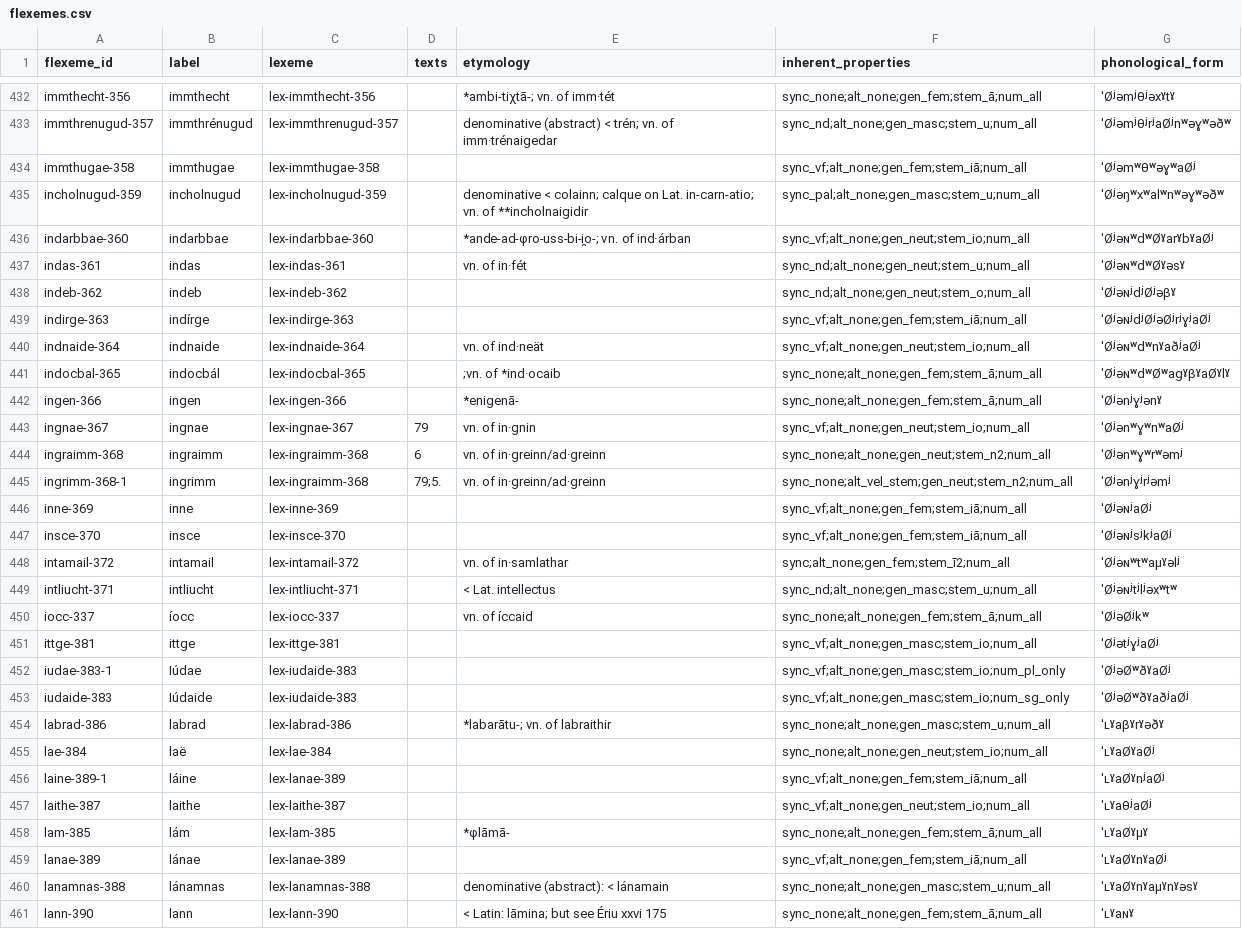
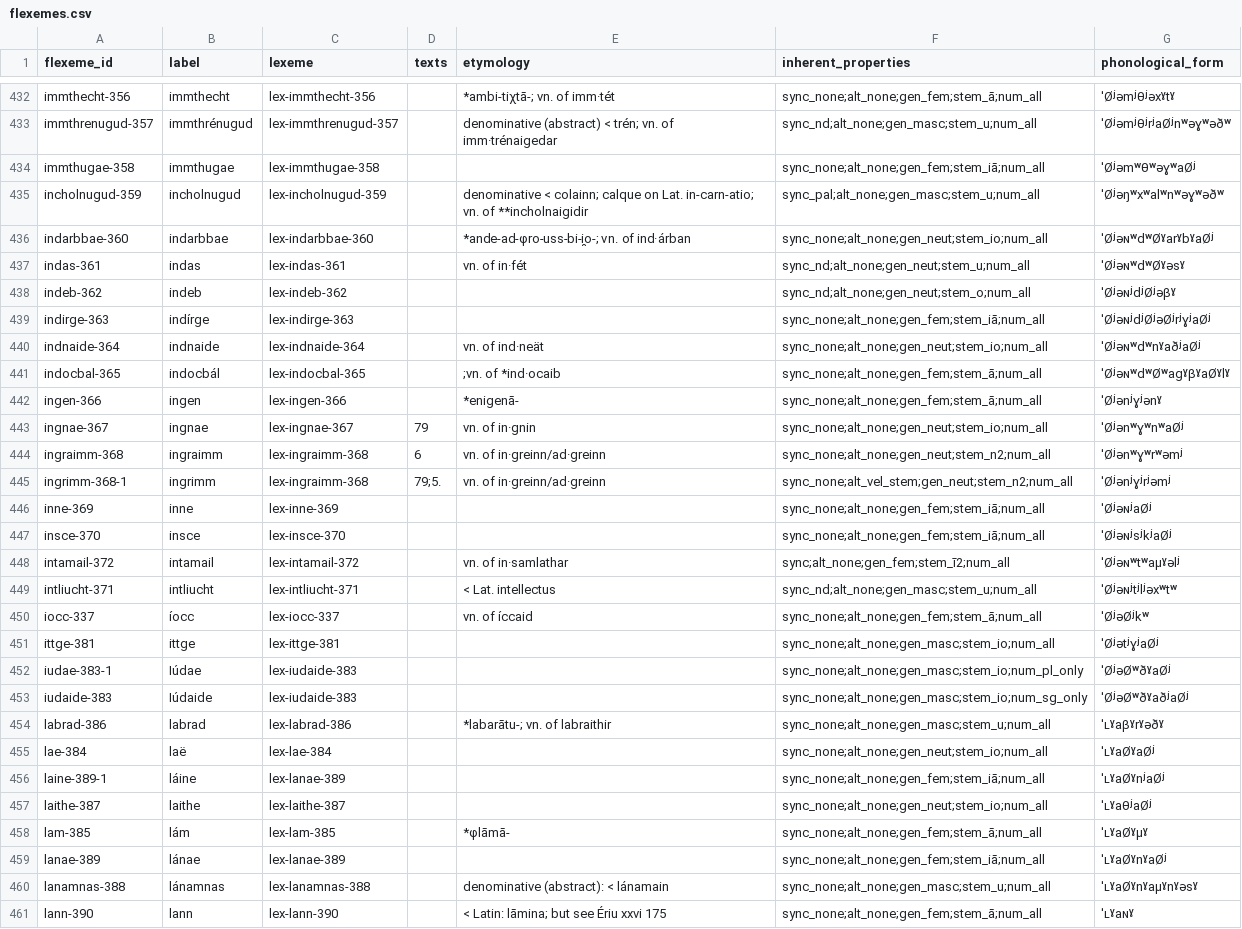
Before and after one commit to cormacanderson/Goidelex, a CSV file: flexemes.csv, drawn as a sheet; only a part is shown, gaps mark what is left out; the diff covers the shown part only.

Commit message:
Removing sync_vf

```diff
--- a/flexemes.csv
+++ b/flexemes.csv
@@ -433,16 +433,16 @@ immthecht-356,immthecht,lex-immthecht-356,,*ambi-tiχtā-; vn. of imm·tét,sync
 immthrenugud-357,immthrénugud,lex-immthrenugud-357,,denominative (abstract) < trén; vn. of imm·trénaigedar,sync_nd;alt_none;gen_masc;stem_u;num_all,ˈØʲəmʲθʲrʲaØʲnʷəɣʷəðʷ
-immthugae-358,immthugae,lex-immthugae-358,,,sync_vf;alt_none;gen_fem;stem_iā;num_all,ˈØʲəmʷθʷəɣʷaØʲ
+immthugae-358,immthugae,lex-immthugae-358,,,sync_none;alt_none;gen_fem;stem_iā;num_all,ˈØʲəmʷθʷəɣʷaØʲ
 incholnugud-359,incholnugud,lex-incholnugud-359,,denominative < colainn; calque on Lat. in-carn-atio; vn. of **incholnaigidir,sync_pal;alt_none;gen_masc;stem_u;num_all,ˈØʲəŋʷxʷalʷnʷəɣʷəðʷ
-indarbbae-360,indarbbae,lex-indarbbae-360,,*ande-ad-φro-uss-bi-i̯o-; vn. of ind·árban,sync_vf;alt_none;gen_neut;stem_io;num_all,ˈØʲəɴʷdʷØˠarˠbˠaØʲ
+indarbbae-360,indarbbae,lex-indarbbae-360,,*ande-ad-φro-uss-bi-i̯o-; vn. of ind·árban,sync_none;alt_none;gen_neut;stem_io;num_all,ˈØʲəɴʷdʷØˠarˠbˠaØʲ
 indas-361,indas,lex-indas-361,,vn. of in·fét,sync_nd;alt_none;gen_neut;stem_u;num_all,ˈØʲəɴʷdʷØˠəsˠ
 indeb-362,indeb,lex-indeb-362,,,sync_nd;alt_none;gen_neut;stem_o;num_all,ˈØʲəɴʲdʲØʲəβˠ
-indirge-363,indírge,lex-indirge-363,,,sync_vf;alt_none;gen_fem;stem_iā;num_all,ˈØʲəɴʲdʲØʲəØʲrʲɣʲaØʲ
-indnaide-364,indnaide,lex-indnaide-364,,vn. of ind·neät,sync_vf;alt_none;gen_neut;stem_io;num_all,ˈØʲəɴʷdʷnˠaðʲaØʲ
+indirge-363,indírge,lex-indirge-363,,,sync_none;alt_none;gen_fem;stem_iā;num_all,ˈØʲəɴʲdʲØʲəØʲrʲɣʲaØʲ
+indnaide-364,indnaide,lex-indnaide-364,,vn. of ind·neät,sync_none;alt_none;gen_neut;stem_io;num_all,ˈØʲəɴʷdʷnˠaðʲaØʲ
 indocbal-365,indocbál,lex-indocbal-365,,;vn. of *ind·ocaib,sync_none;alt_none;gen_fem;stem_ā;num_all,ˈØʲəɴʷdʷØʷagˠβˠaØˠlˠ
 ingen-366,ingen,lex-ingen-366,,*enigenā-,sync_none;alt_none;gen_fem;stem_ā;num_all,ˈØʲənʲɣʲənˠ
-ingnae-367,ingnae,lex-ingnae-367,79,vn. of in·gnin,sync_vf;alt_none;gen_neut;stem_io;num_all,ˈØʲənʷɣʷnʷaØʲ
+ingnae-367,ingnae,lex-ingnae-367,79,vn. of in·gnin,sync_none;alt_none;gen_neut;stem_io;num_all,ˈØʲənʷɣʷnʷaØʲ
 ingraimm-368,ingraimm,lex-ingraimm-368,6,vn. of in·greinn/ad·greinn,sync_none;alt_none;gen_neut;stem_n2;num_all,ˈØʲənʷɣʷrʷəmʲ
 ingrimm-368-1,ingrimm,lex-ingraimm-368,79;5.,vn. of in·greinn/ad·greinn,sync_none;alt_vel_stem;gen_neut;stem_n2;num_all,ˈØʲənʲɣʲrʲəmʲ
-inne-369,inne,lex-inne-369,,,sync_vf;alt_none;gen_fem;stem_iā;num_all,ˈØʲəɴʲaØʲ
-insce-370,insce,lex-insce-370,,,sync_vf;alt_none;gen_fem;stem_iā;num_all,ˈØʲəɴʲsʲkʲaØʲ
+inne-369,inne,lex-inne-369,,,sync_none;alt_none;gen_fem;stem_iā;num_all,ˈØʲəɴʲaØʲ
+insce-370,insce,lex-insce-370,,,sync_none;alt_none;gen_fem;stem_iā;num_all,ˈØʲəɴʲsʲkʲaØʲ
 intamail-372,intamail,lex-intamail-372,,vn. of in·samlathar,sync;alt_none;gen_fem;stem_ī2;num_all,ˈØʲəɴʷtʷaμˠəlʲ
@@ -450,11 +450,11 @@ intliucht-371,intliucht,lex-intliucht-371,,< Lat. intellectus,sync_nd;alt_none;g
 iocc-337,íocc,lex-iocc-337,,vn. of íccaid,sync_none;alt_none;gen_fem;stem_ā;num_all,ˈØʲəØʲkʷ
-ittge-381,ittge,lex-ittge-381,,,sync_vf;alt_none;gen_masc;stem_io;num_all,ˈØʲətʲɣʲaØʲ
-iudae-383-1,Iúdae,lex-iudaide-383,,,sync_vf;alt_none;gen_masc;stem_io;num_pl_only,ˈØʲəØʷðˠaØʲ
-iudaide-383,Iúdaide,lex-iudaide-383,,,sync_vf;alt_none;gen_masc;stem_io;num_sg_only,ˈØʲəØʷðˠaðʲaØʲ
+ittge-381,ittge,lex-ittge-381,,,sync_none;alt_none;gen_masc;stem_io;num_all,ˈØʲətʲɣʲaØʲ
+iudae-383-1,Iúdae,lex-iudaide-383,,,sync_none;alt_none;gen_masc;stem_io;num_pl_only,ˈØʲəØʷðˠaØʲ
+iudaide-383,Iúdaide,lex-iudaide-383,,,sync_none;alt_none;gen_masc;stem_io;num_sg_only,ˈØʲəØʷðˠaðʲaØʲ
 labrad-386,labrad,lex-labrad-386,,*labarātu-; vn. of labraithir,sync_none;alt_none;gen_masc;stem_u;num_all,ˈʟˠaβˠrˠəðˠ
 lae-384,laë,lex-lae-384,,,sync_none;alt_none;gen_neut;stem_io;num_all,ˈʟˠaØˠaØʲ
-laine-389-1,láine,lex-lanae-389,,,sync_vf;alt_none;gen_fem;stem_iā;num_all,ˈʟˠaØˠnʲaØʲ
-laithe-387,laithe,lex-laithe-387,,,sync_vf;alt_none;gen_neut;stem_io;num_all,ˈʟˠaθʲaØʲ
+laine-389-1,láine,lex-lanae-389,,,sync_none;alt_none;gen_fem;stem_iā;num_all,ˈʟˠaØˠnʲaØʲ
+laithe-387,laithe,lex-laithe-387,,,sync_none;alt_none;gen_neut;stem_io;num_all,ˈʟˠaθʲaØʲ
 lam-385,lám,lex-lam-385,,*φlāmā-,sync_none;alt_none;gen_fem;stem_ā;num_all,ˈʟˠaØˠμˠ
-lanae-389,lánae,lex-lanae-389,,,sync_vf;alt_none;gen_fem;stem_iā;num_all,ˈʟˠaØˠnˠaØʲ
+lanae-389,lánae,lex-lanae-389,,,sync_none;alt_none;gen_fem;stem_iā;num_all,ˈʟˠaØˠnˠaØʲ
 lanamnas-388,lánamnas,lex-lanamnas-388,,denominative (abstract): < lánamain,sync_none;alt_none;gen_masc;stem_u;num_all,ˈʟˠaØˠnˠaμˠnˠəsˠ
```
Also changed, not shown: 144 edited cells elsewhere in this file, inherent_properties.csv.
